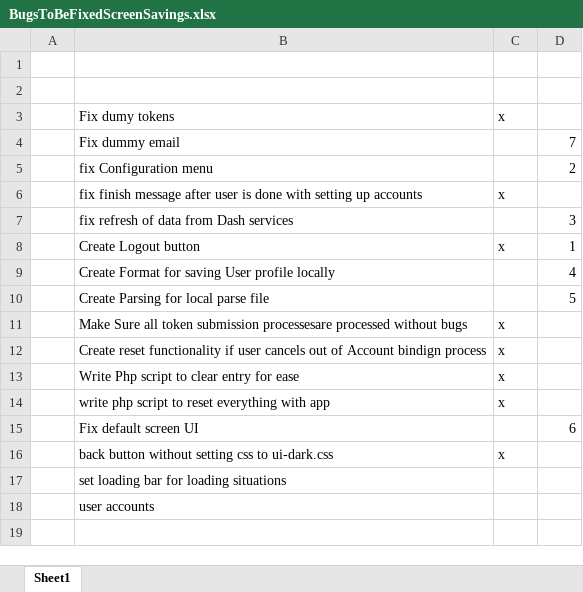
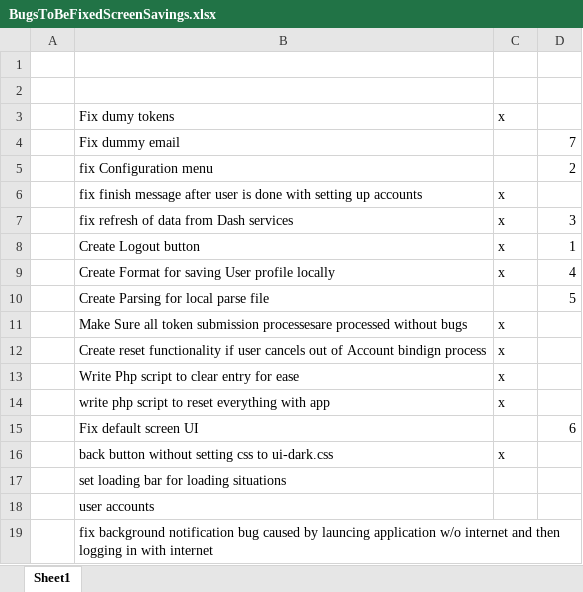
Before and after one commit to vikpaliwal/ScreenSavings, an Excel workbook: BugsToBeFixedScreenSavings.xlsx, sheet Sheet1, drawn as a sheet; values as stored, in another font and other column widths than the file's, no borders; the diff names each change by its address in the sheet, - before the commit and + after, or states it on an @@ line.

```diff
--- a/BugsToBeFixedScreenSavings.xlsx (sheet Sheet1)
+++ b/BugsToBeFixedScreenSavings.xlsx (sheet Sheet1)
-C7: (empty)
+C7: x
-C9: (empty)
+C9: x
+row 19:  | fix background notification bug caused by launcing application w/o internet and then logging in with internet
```
Also changed, not shown: 34 other files.
